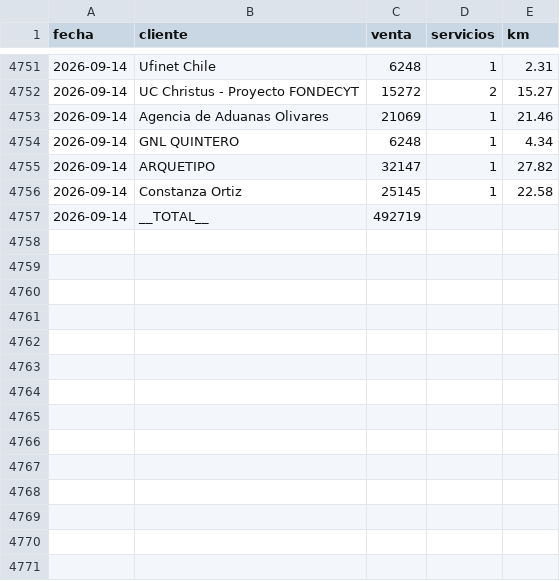
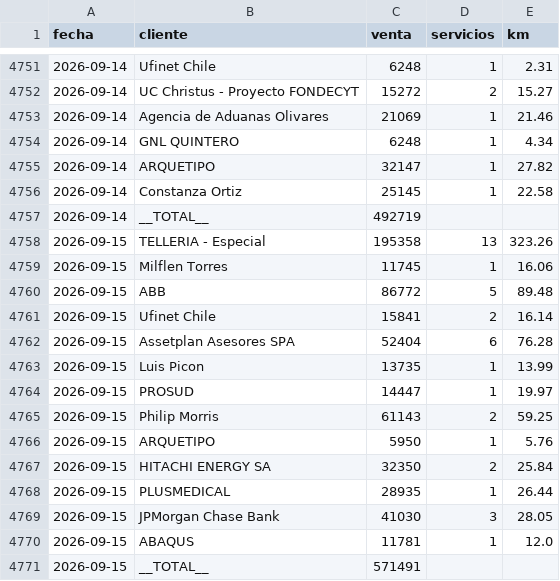
Before and after one commit to rubness007/qz-13a41abc58, a CSV file: b00fdf73.csv, drawn as a sheet; only a part is shown, gaps mark what is left out.

```diff
--- a/b00fdf73.csv
+++ b/b00fdf73.csv
@@ -4757 +4757,15 @@ fecha,cliente,venta,servicios,km
 2026-09-14,__TOTAL__,492719,,
+2026-09-15,TELLERIA - Especial,195358,13,323.26
+2026-09-15,Milflen Torres,11745,1,16.06
+2026-09-15,ABB,86772,5,89.48
+2026-09-15,Ufinet Chile,15841,2,16.14
+2026-09-15,Assetplan Asesores SPA,52404,6,76.28
+2026-09-15,Luis Picon,13735,1,13.99
+2026-09-15,PROSUD,14447,1,19.97
+2026-09-15,Philip Morris,61143,2,59.25
+2026-09-15,ARQUETIPO,5950,1,5.76
+2026-09-15,HITACHI ENERGY SA,32350,2,25.84
+2026-09-15,PLUSMEDICAL,28935,1,26.44
+2026-09-15,JPMorgan Chase Bank,41030,3,28.05
+2026-09-15,ABAQUS,11781,1,12.0
+2026-09-15,__TOTAL__,571491,,
```
Also changed, not shown: e2964fb4.csv.
